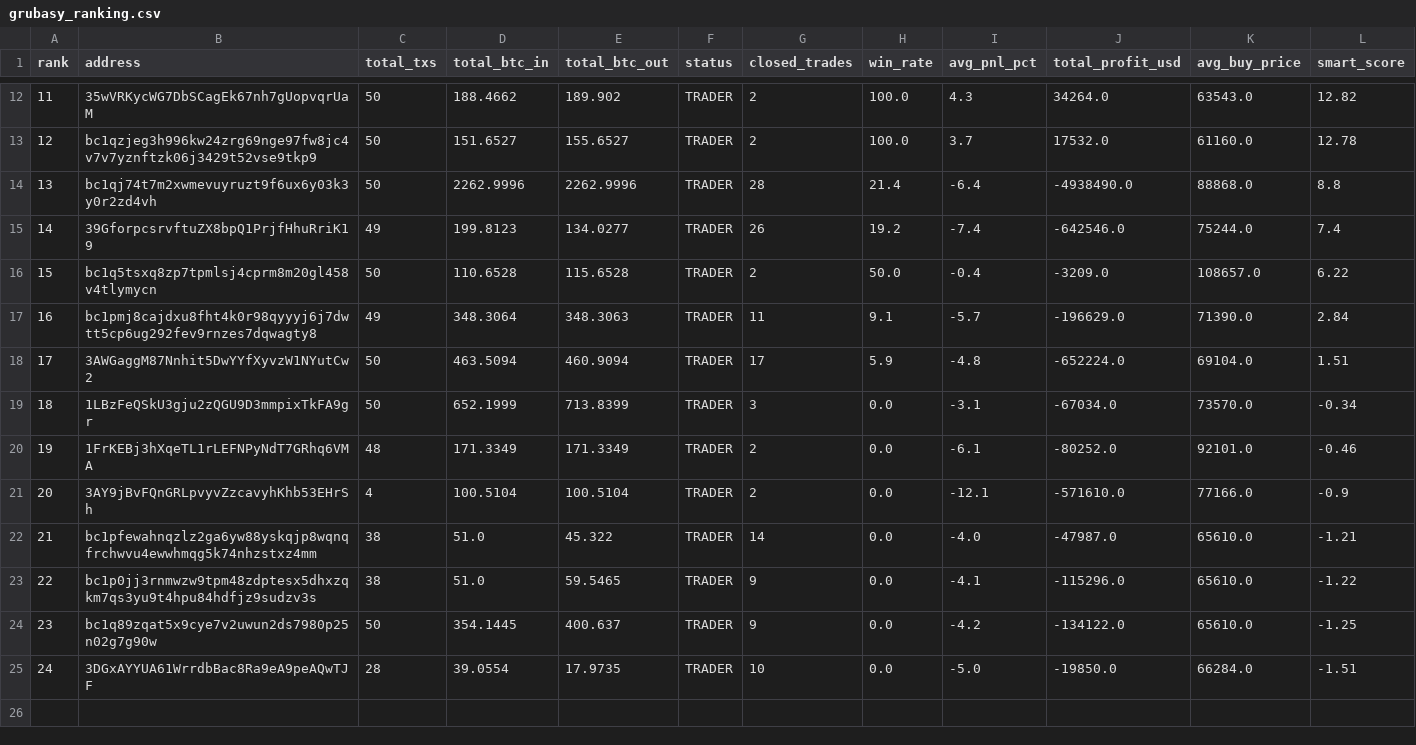
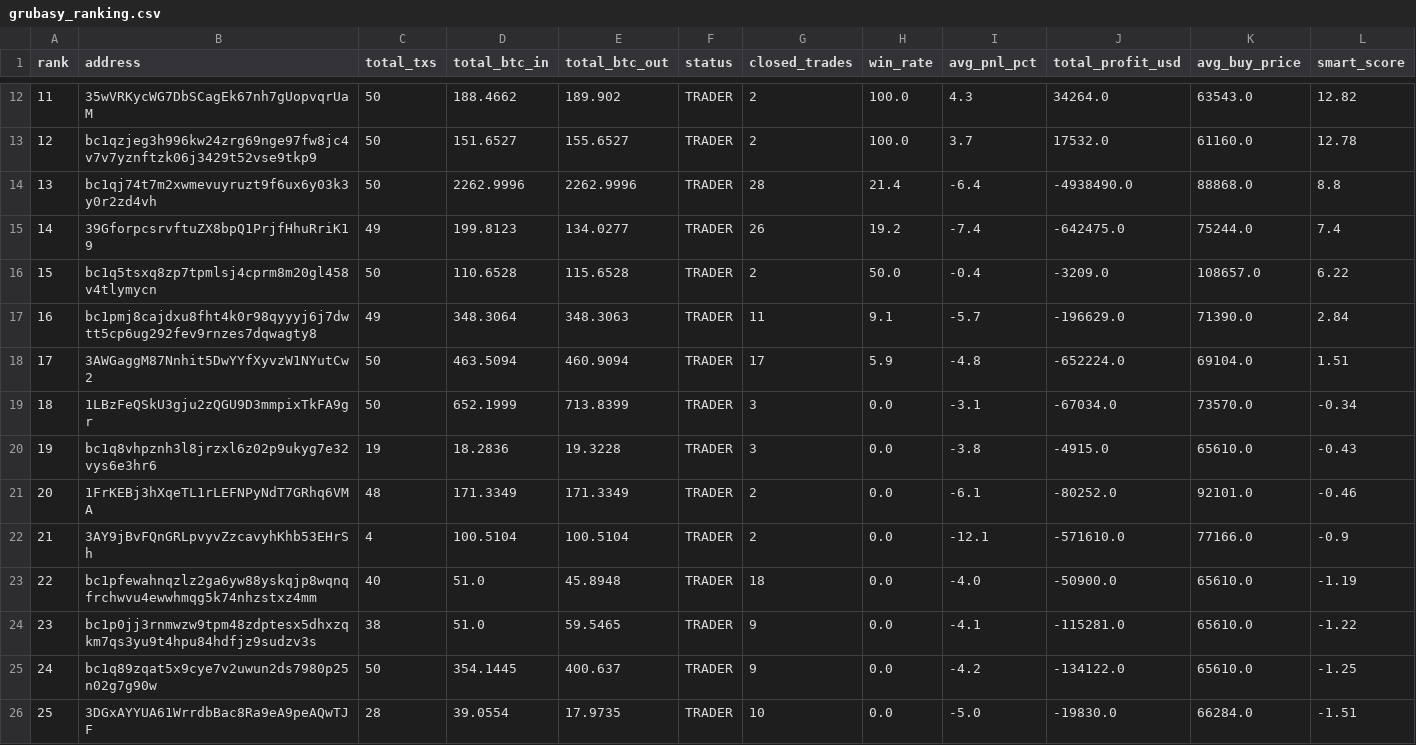
Before and after one commit to nierozgarniety/grubasy-tracker, a CSV file: grubasy_ranking.csv, drawn as a sheet; only a part is shown, gaps mark what is left out; addresses are those after the commit; rows hold the shown columns only; the diff names each change by its address in the sheet, - before the commit and + after, or states it on an @@ line.

Commit message:
Update 2026-06-19 21:13 UTC

```diff
--- a/grubasy_ranking.csv
+++ b/grubasy_ranking.csv
-J15 (total_profit_usd): -642546.0
+J15 (total_profit_usd): -642475.0
+row 20: 19 | bc1q8vhpznh3l8jrzxl6z02p9ukyg7e32vys6e3hr6 | 19 | 18.2836 | 19.3228 | TRADER | 3 | 0.0 | -3.8 | -4915.0 | 65610.0 | -0.43
@@ column A (rank) renumbered from row 21 down @@
-C23 (total_txs): 38
+C23 (total_txs): 40
-E23 (total_btc_out): 45.322
+E23 (total_btc_out): 45.8948
-G23 (closed_trades): 14
+G23 (closed_trades): 18
-J23 (total_profit_usd): -47987.0
+J23 (total_profit_usd): -50900.0
-L23 (smart_score): -1.21
+L23 (smart_score): -1.19
-J24 (total_profit_usd): -115296.0
+J24 (total_profit_usd): -115281.0
-J26 (total_profit_usd): -19850.0
+J26 (total_profit_usd): -19830.0
```
